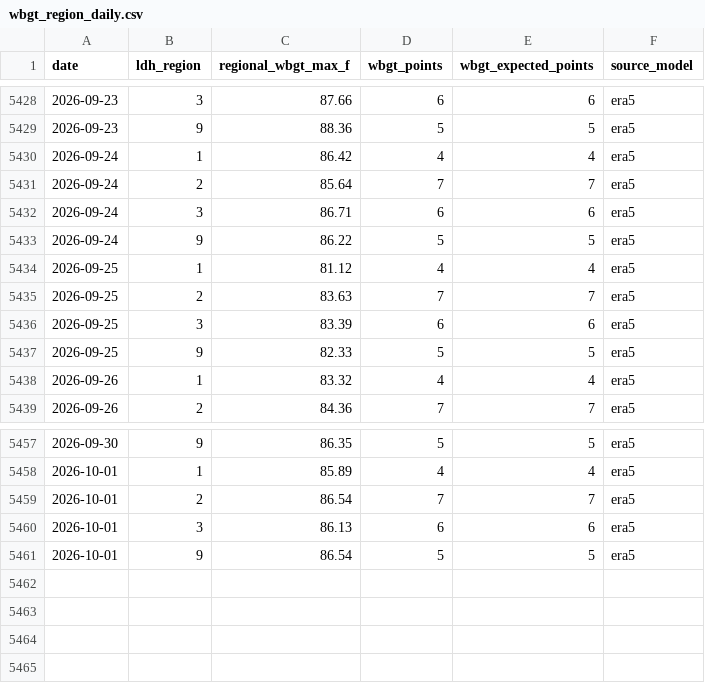
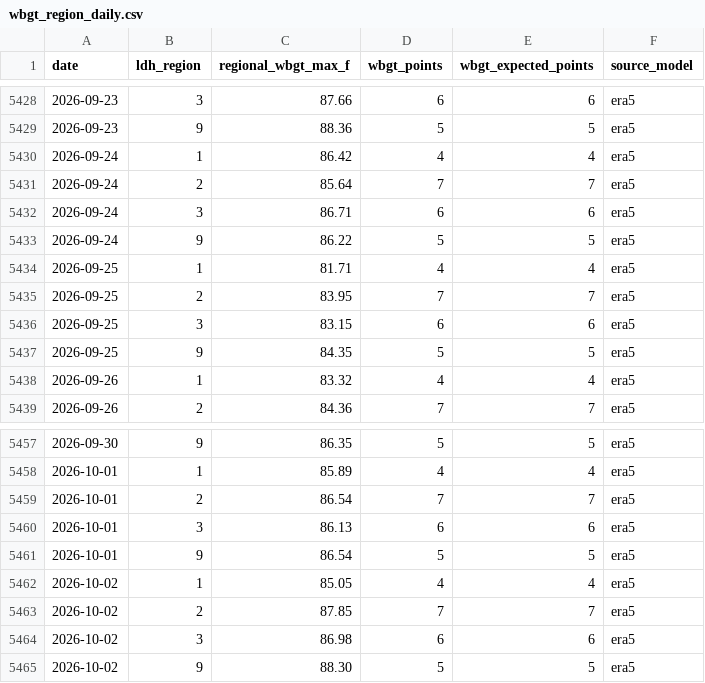
Before and after one commit to mefferso/LIX-Heat-ED-Analysis, a CSV file: data/wbgt_region_daily.csv, drawn as a sheet; only a part is shown, gaps mark what is left out.

```diff
--- a/data/wbgt_region_daily.csv
+++ b/data/wbgt_region_daily.csv
@@ -5433,6 +5433,6 @@ date,ldh_region,regional_wbgt_max_f,wbgt_points,wbgt_expected_points,source_mode
 2026-09-24,9,86.22,5,5,era5
-2026-09-25,1,81.12,4,4,era5
-2026-09-25,2,83.63,7,7,era5
-2026-09-25,3,83.39,6,6,era5
-2026-09-25,9,82.33,5,5,era5
+2026-09-25,1,81.71,4,4,era5
+2026-09-25,2,83.95,7,7,era5
+2026-09-25,3,83.15,6,6,era5
+2026-09-25,9,84.35,5,5,era5
 2026-09-26,1,83.32,4,4,era5
@@ -5461 +5461,5 @@ date,ldh_region,regional_wbgt_max_f,wbgt_points,wbgt_expected_points,source_mode
 2026-10-01,9,86.54,5,5,era5
+2026-10-02,1,85.05,4,4,era5
+2026-10-02,2,87.85,7,7,era5
+2026-10-02,3,86.98,6,6,era5
+2026-10-02,9,88.30,5,5,era5
```
Also changed, not shown: data/weather_daily.csv, data/weather_region_daily.csv, 3 other files.
